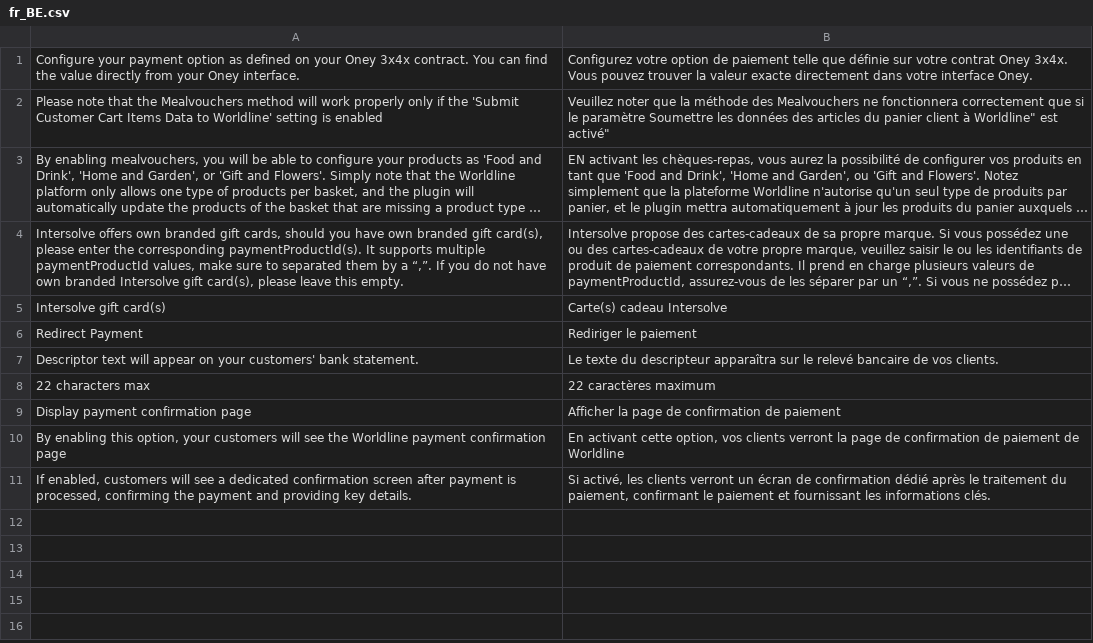
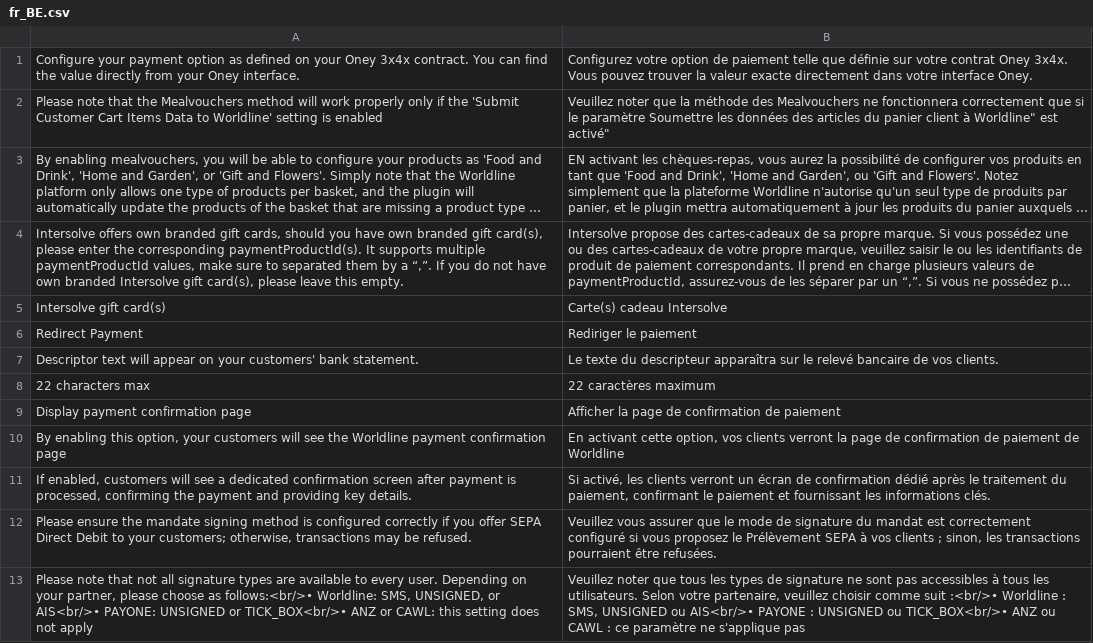
Before and after one commit to wl-online-payments-direct/plugin-magento-redirect-payments, a CSV file: i18n/fr_BE.csv, drawn as a sheet; long unchanged cells end in ….

```diff
--- a/i18n/fr_BE.csv
+++ b/i18n/fr_BE.csv
@@ -11 +11,3 @@
 "If enabled, customers will see a dedicated confirmation screen after payment is processed, confirming the payment and providing key details.","Si activé, les clients verront un écran de confirmation dédié après le traitement du paiement, confirmant le paiement et fournissant les informations clés."
+"Please ensure the mandate signing method is configured correctly if you offer SEPA Direct Debit to your customers; otherwise, transactions may be refused.","Veuillez vous assurer que le mode de signature du mandat est correctement configuré si vous proposez le Prélèvement SEPA à vos clients ; sinon, les transactions pourraient être refusées."
+"Please note that not all signature types are available to every user. Depending on your partner, please choose as follows:<br/>• Worldline: SMS, UNSIGNED, or AIS<br/>• PAYONE: UNSIGNED or TICK_BOX<br/>• ANZ or CAWL: this setting does not apply","Veuillez noter que tous les types de signature ne sont pas accessibles à tous les utilisateurs. Selon votre partenaire, veuillez choisir comme suit :<br/>• Worldline : SMS, UNSIGNED ou AIS<br/>• PAYONE : UNSIGNED ou TICK_BOX<br/>• ANZ ou CAWL : ce paramètre ne s'applique pas"
```
Also changed, not shown: i18n/de_AT.csv, i18n/de_CH.csv, 25 other files.
